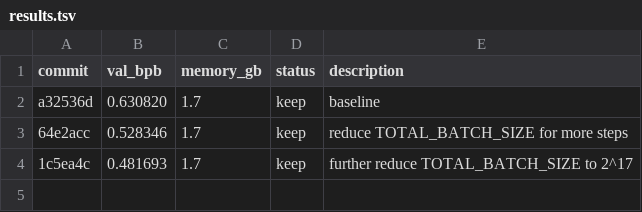
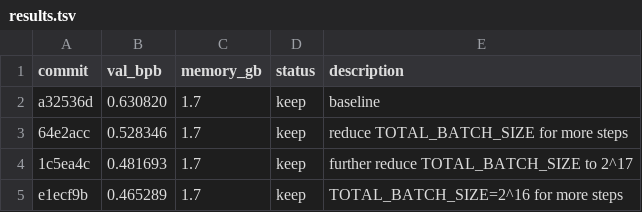
Before and after one commit to os-research/autoresearch-win-rtx, a TSV file: results.tsv, drawn as a sheet; the diff names each change by its address in the sheet, - before the commit and + after, or states it on an @@ line.

Commit message:
Experiment: TOTAL_BATCH_SIZE=2^16 - val_bpb=0.465289

```diff
--- a/results.tsv
+++ b/results.tsv
+row 5: e1ecf9b | 0.465289 | 1.7 | keep | TOTAL_BATCH_SIZE=2^16 for more steps
```
Also changed, not shown: 3 other files.
